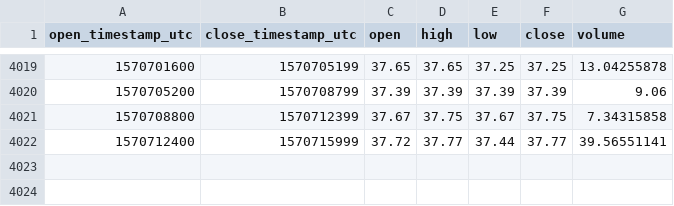
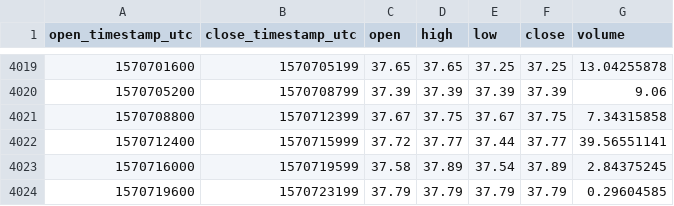
Before and after one commit to cryptobigbro/coinbasepro-ZEC-USDC, a CSV file: coinbasepro-ZEC-USDC-1h.csv, drawn as a sheet; only a part is shown, gaps mark what is left out.

Commit message:
Update OHLCV data.

```diff
--- a/coinbasepro-ZEC-USDC-1h.csv
+++ b/coinbasepro-ZEC-USDC-1h.csv
@@ -4022 +4022,3 @@ open_timestamp_utc,close_timestamp_utc,open,high,low,close,volume
 1570712400,1570715999,37.72,37.77,37.44,37.77,39.56551141
+1570716000,1570719599,37.58,37.89,37.54,37.89,2.84375245
+1570719600,1570723199,37.79,37.79,37.79,37.79,0.29604585
```
